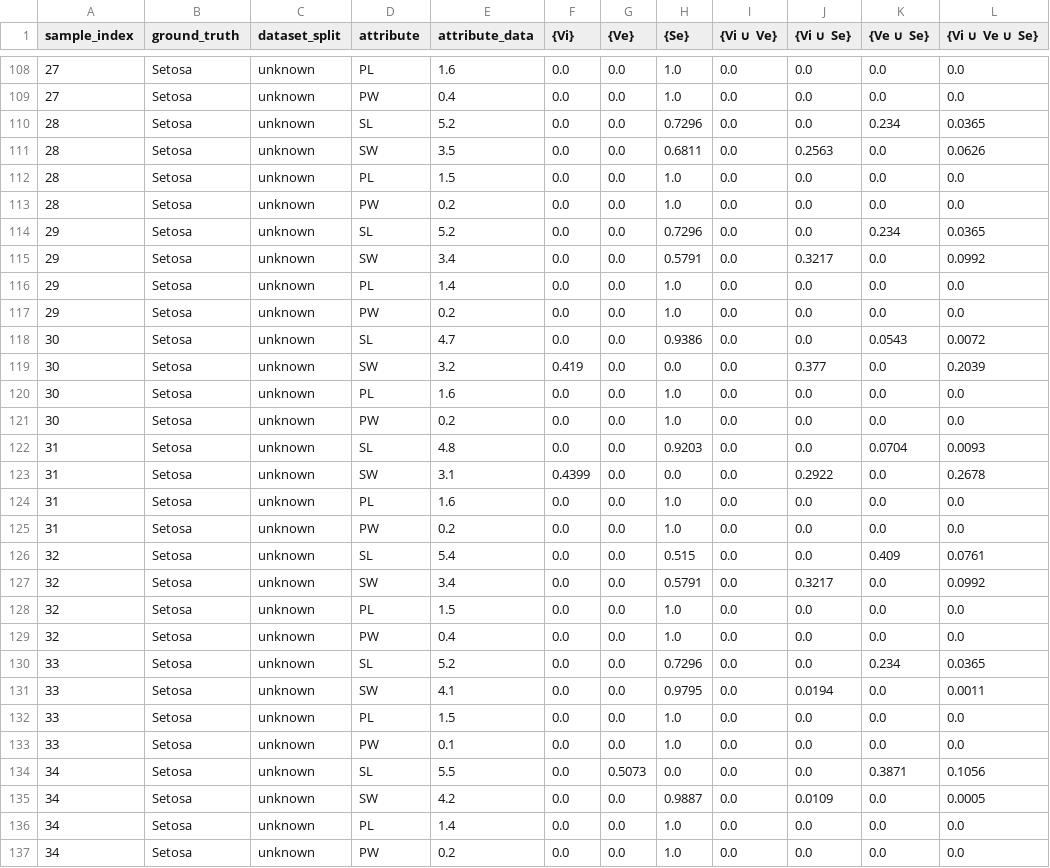
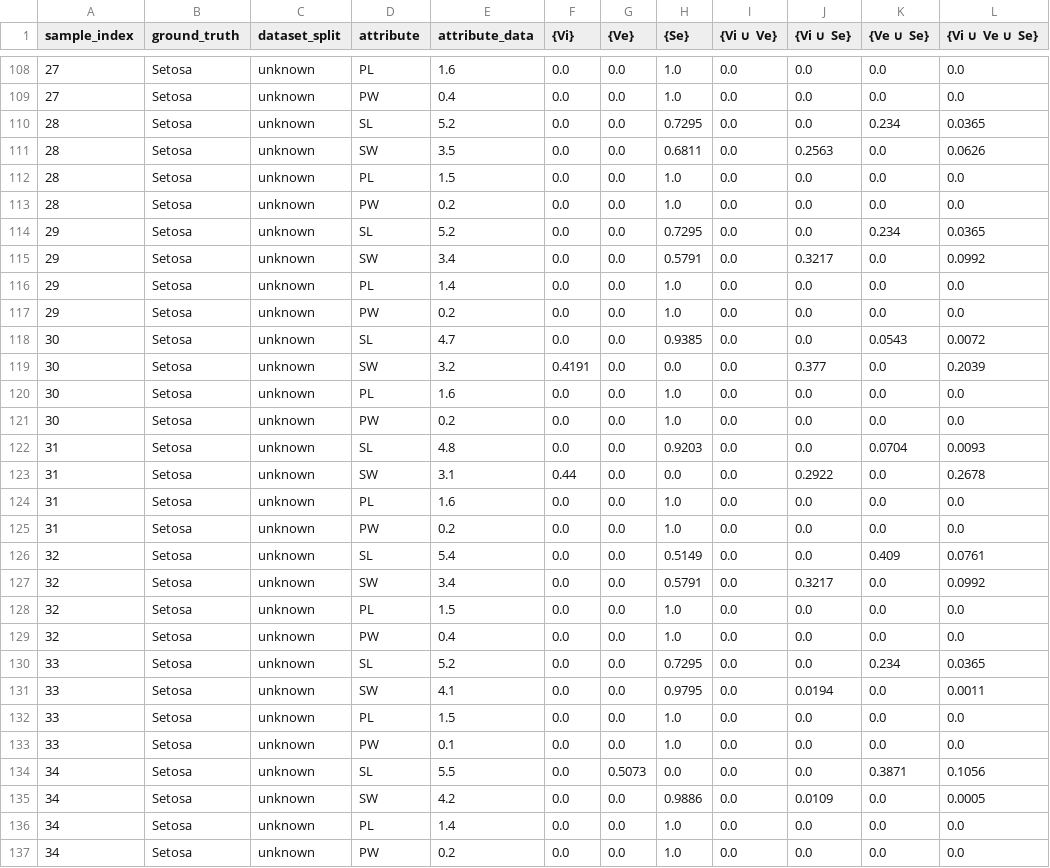
Before and after one commit to Ma-27/ClusterBBA, a CSV file: data/xu_bba_iris.csv, drawn as a sheet; only a part is shown, gaps mark what is left out; the diff covers the shown part only.

```diff
--- a/data/xu_bba_iris.csv
+++ b/data/xu_bba_iris.csv
@@ -109,3 +109,3 @@ sample_index,ground_truth,dataset_split,attribute,attribute_data,{Vi},{Ve},{Se},
 27,Setosa,unknown,PW,0.4,0.0,0.0,1.0,0.0,0.0,0.0,0.0
-28,Setosa,unknown,SL,5.2,0.0,0.0,0.7296,0.0,0.0,0.234,0.0365
+28,Setosa,unknown,SL,5.2,0.0,0.0,0.7295,0.0,0.0,0.234,0.0365
 28,Setosa,unknown,SW,3.5,0.0,0.0,0.6811,0.0,0.2563,0.0,0.0626
@@ -113,3 +113,3 @@ sample_index,ground_truth,dataset_split,attribute,attribute_data,{Vi},{Ve},{Se},
 28,Setosa,unknown,PW,0.2,0.0,0.0,1.0,0.0,0.0,0.0,0.0
-29,Setosa,unknown,SL,5.2,0.0,0.0,0.7296,0.0,0.0,0.234,0.0365
+29,Setosa,unknown,SL,5.2,0.0,0.0,0.7295,0.0,0.0,0.234,0.0365
 29,Setosa,unknown,SW,3.4,0.0,0.0,0.5791,0.0,0.3217,0.0,0.0992
@@ -117,4 +117,4 @@ sample_index,ground_truth,dataset_split,attribute,attribute_data,{Vi},{Ve},{Se},
 29,Setosa,unknown,PW,0.2,0.0,0.0,1.0,0.0,0.0,0.0,0.0
-30,Setosa,unknown,SL,4.7,0.0,0.0,0.9386,0.0,0.0,0.0543,0.0072
-30,Setosa,unknown,SW,3.2,0.419,0.0,0.0,0.0,0.377,0.0,0.2039
+30,Setosa,unknown,SL,4.7,0.0,0.0,0.9385,0.0,0.0,0.0543,0.0072
+30,Setosa,unknown,SW,3.2,0.4191,0.0,0.0,0.0,0.377,0.0,0.2039
 30,Setosa,unknown,PL,1.6,0.0,0.0,1.0,0.0,0.0,0.0,0.0
@@ -122,6 +122,6 @@ sample_index,ground_truth,dataset_split,attribute,attribute_data,{Vi},{Ve},{Se},
 31,Setosa,unknown,SL,4.8,0.0,0.0,0.9203,0.0,0.0,0.0704,0.0093
-31,Setosa,unknown,SW,3.1,0.4399,0.0,0.0,0.0,0.2922,0.0,0.2678
+31,Setosa,unknown,SW,3.1,0.44,0.0,0.0,0.0,0.2922,0.0,0.2678
 31,Setosa,unknown,PL,1.6,0.0,0.0,1.0,0.0,0.0,0.0,0.0
 31,Setosa,unknown,PW,0.2,0.0,0.0,1.0,0.0,0.0,0.0,0.0
-32,Setosa,unknown,SL,5.4,0.0,0.0,0.515,0.0,0.0,0.409,0.0761
+32,Setosa,unknown,SL,5.4,0.0,0.0,0.5149,0.0,0.0,0.409,0.0761
 32,Setosa,unknown,SW,3.4,0.0,0.0,0.5791,0.0,0.3217,0.0,0.0992
@@ -129,3 +129,3 @@ sample_index,ground_truth,dataset_split,attribute,attribute_data,{Vi},{Ve},{Se},
 32,Setosa,unknown,PW,0.4,0.0,0.0,1.0,0.0,0.0,0.0,0.0
-33,Setosa,unknown,SL,5.2,0.0,0.0,0.7296,0.0,0.0,0.234,0.0365
+33,Setosa,unknown,SL,5.2,0.0,0.0,0.7295,0.0,0.0,0.234,0.0365
 33,Setosa,unknown,SW,4.1,0.0,0.0,0.9795,0.0,0.0194,0.0,0.0011
@@ -134,3 +134,3 @@ sample_index,ground_truth,dataset_split,attribute,attribute_data,{Vi},{Ve},{Se},
 34,Setosa,unknown,SL,5.5,0.0,0.5073,0.0,0.0,0.0,0.3871,0.1056
-34,Setosa,unknown,SW,4.2,0.0,0.0,0.9887,0.0,0.0109,0.0,0.0005
+34,Setosa,unknown,SW,4.2,0.0,0.0,0.9886,0.0,0.0109,0.0,0.0005
 34,Setosa,unknown,PL,1.4,0.0,0.0,1.0,0.0,0.0,0.0,0.0
```
Also changed, not shown: 97 edited cells elsewhere in this file, data/kfold_xu_bba_iris.csv, 10 other files.
